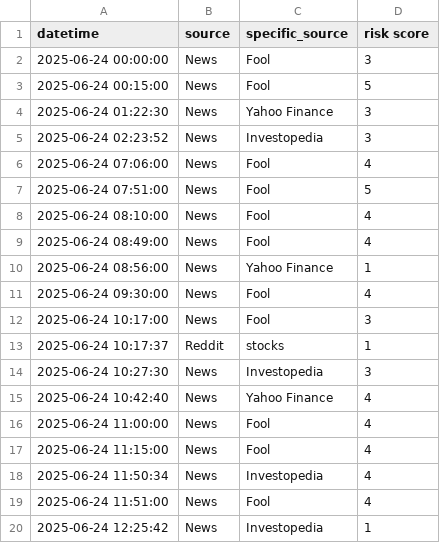
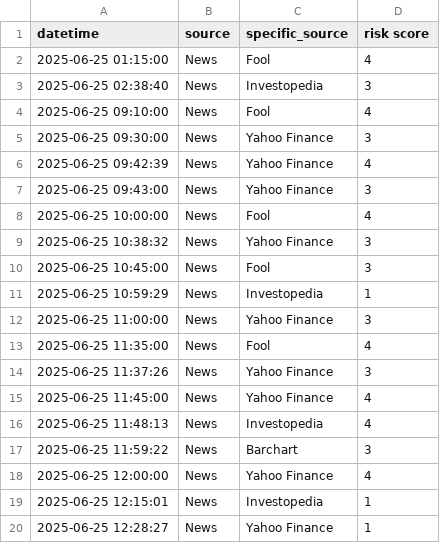
Before and after one commit to ksenijav03/test-finrl-deepseek-stock-prediction, a CSV file: sentiment/temp/date_risk.csv, drawn as a sheet; only a part is shown; the diff covers the shown part only.

```diff
--- a/sentiment/temp/date_risk.csv
+++ b/sentiment/temp/date_risk.csv
@@ -1,20 +1,20 @@
 datetime,source,specific_source,risk score
-2025-06-24 00:00:00,News,Fool,3
-2025-06-24 00:15:00,News,Fool,5
-2025-06-24 01:22:30,News,Yahoo Finance,3
-2025-06-24 02:23:52,News,Investopedia,3
-2025-06-24 07:06:00,News,Fool,4
-2025-06-24 07:51:00,News,Fool,5
-2025-06-24 08:10:00,News,Fool,4
-2025-06-24 08:49:00,News,Fool,4
-2025-06-24 08:56:00,News,Yahoo Finance,1
-2025-06-24 09:30:00,News,Fool,4
-2025-06-24 10:17:00,News,Fool,3
-2025-06-24 10:17:37,Reddit,stocks,1
-2025-06-24 10:27:30,News,Investopedia,3
-2025-06-24 10:42:40,News,Yahoo Finance,4
-2025-06-24 11:00:00,News,Fool,4
-2025-06-24 11:15:00,News,Fool,4
-2025-06-24 11:50:34,News,Investopedia,4
-2025-06-24 11:51:00,News,Fool,4
-2025-06-24 12:25:42,News,Investopedia,1
+2025-06-25 01:15:00,News,Fool,4
+2025-06-25 02:38:40,News,Investopedia,3
+2025-06-25 09:10:00,News,Fool,4
+2025-06-25 09:30:00,News,Yahoo Finance,3
+2025-06-25 09:42:39,News,Yahoo Finance,4
+2025-06-25 09:43:00,News,Yahoo Finance,3
+2025-06-25 10:00:00,News,Fool,4
+2025-06-25 10:38:32,News,Yahoo Finance,3
+2025-06-25 10:45:00,News,Fool,3
+2025-06-25 10:59:29,News,Investopedia,1
+2025-06-25 11:00:00,News,Yahoo Finance,3
+2025-06-25 11:35:00,News,Fool,4
+2025-06-25 11:37:26,News,Yahoo Finance,3
+2025-06-25 11:45:00,News,Yahoo Finance,4
+2025-06-25 11:48:13,News,Investopedia,4
+2025-06-25 11:59:22,News,Barchart,3
+2025-06-25 12:00:00,News,Yahoo Finance,4
+2025-06-25 12:15:01,News,Investopedia,1
+2025-06-25 12:28:27,News,Yahoo Finance,1
```
Also changed, not shown: 9 added rows, 8 removed rows and 43 edited cells elsewhere in this file, sentiment/aggregated_risk_scores.csv, 1 other file.
